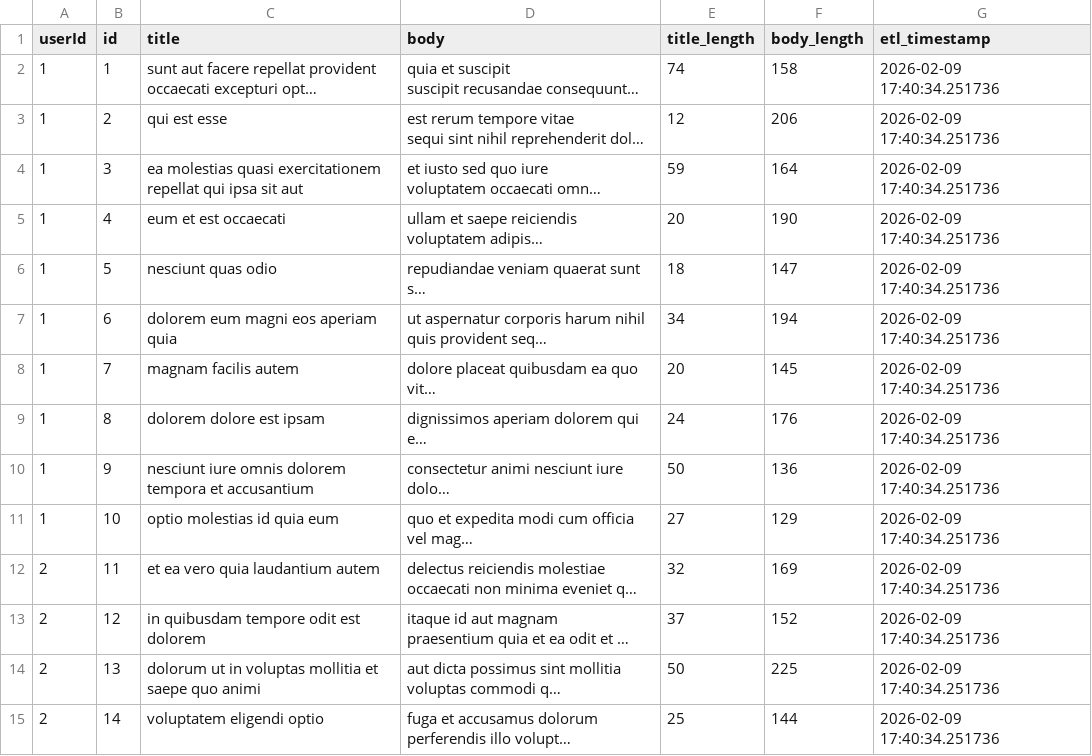
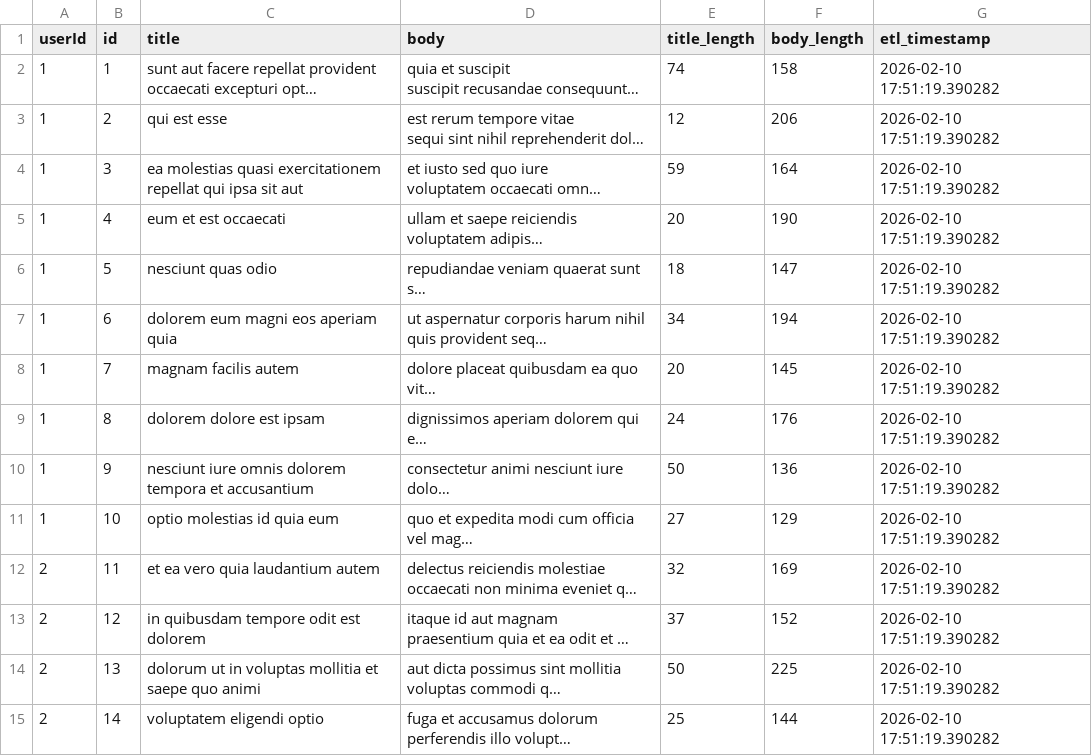
Before and after one commit to sumit7k2/github-actions-assignment, a CSV file: transformed_data.csv, drawn as a sheet; only a part is shown; long unchanged cells end in …; the diff covers the shown part only; the diff names each change by its address in the sheet, - before the commit and + after, or states it on an @@ line.

```diff
--- a/transformed_data.csv
+++ b/transformed_data.csv
-G2:G15 (etl_timestamp): 2026-02-09 17:40:34.251736
+G2:G15 (etl_timestamp): 2026-02-10 17:51:19.390282
```
Also changed, not shown: 86 edited cells elsewhere in this file, 1 other file.
